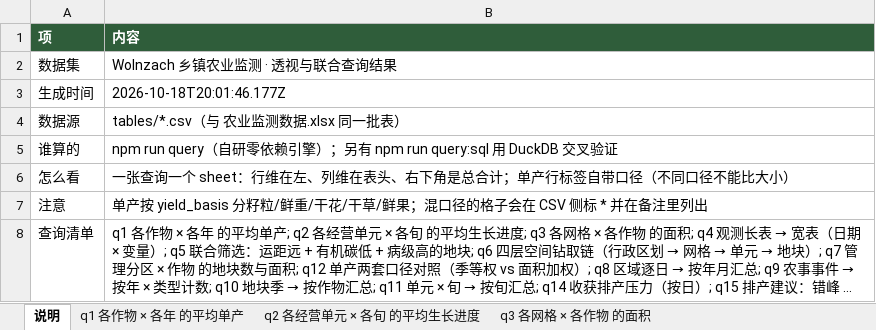
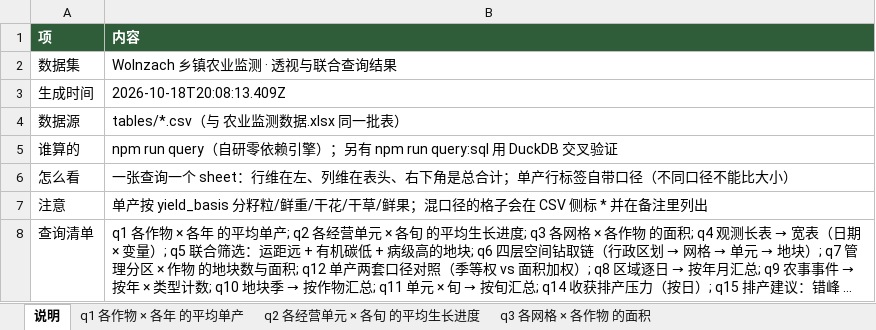
Before and after one commit to foursim/foursim.github.io, an Excel workbook: tables/query/透视与联合查询.xlsx, sheet 说明, drawn as a sheet; long unchanged cells end in …; values as stored, in another font and other column widths than the file's, no borders; the diff names each change by its address in the sheet, - before the commit and + after, or states it on an @@ line.

```diff
--- a/tables/query/透视与联合查询.xlsx (sheet 说明)
+++ b/tables/query/透视与联合查询.xlsx (sheet 说明)
-B3 (内容): 2026-10-18T20:01:46.177Z
+B3 (内容): 2026-10-18T20:08:13.409Z
```
Also changed, not shown: 12 other files.
